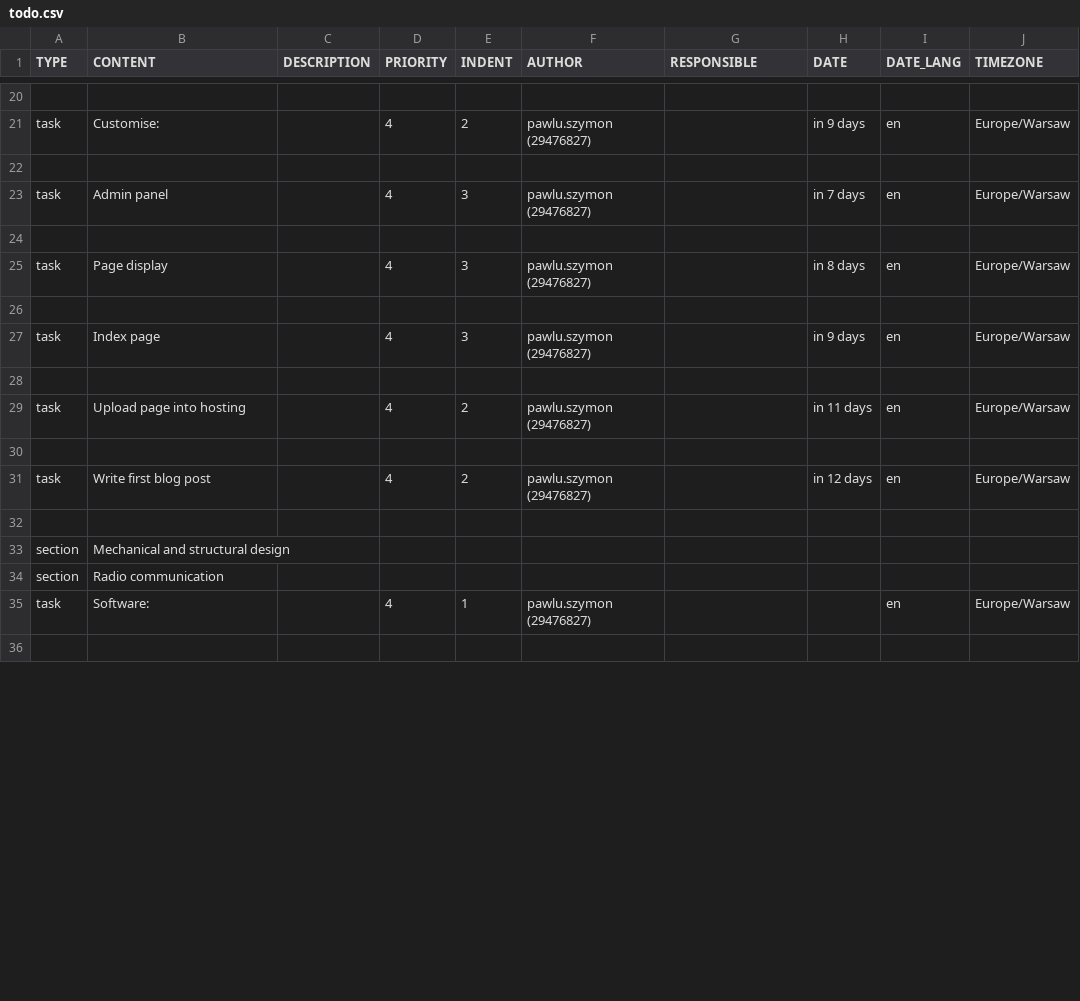
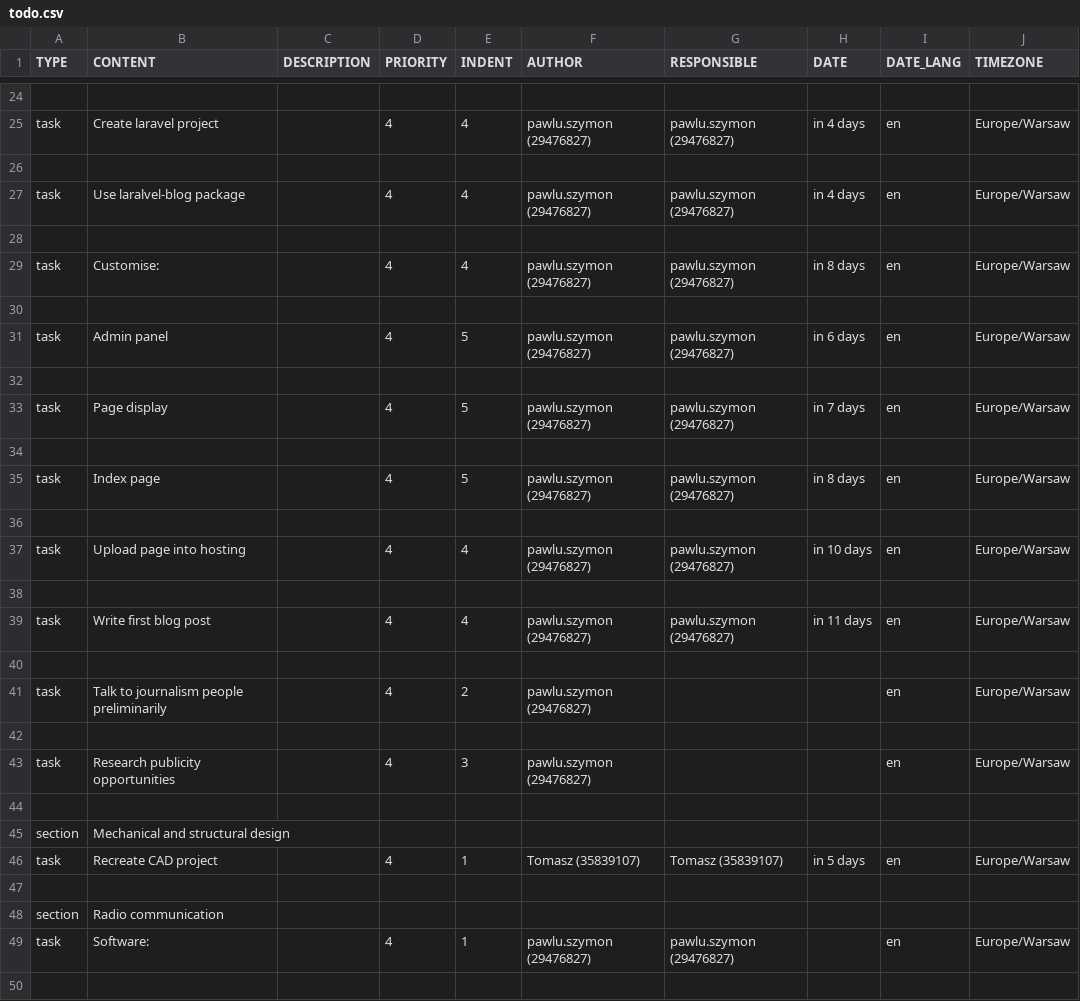
Before and after one commit to TLSat2022/materials, a CSV file: todo.csv, drawn as a sheet; only a part is shown, gaps mark what is left out; addresses are those after the commit; the diff covers the shown part only; the diff names each change by its address in the sheet, - before the commit and + after, or states it on an @@ line.

```diff
--- a/todo.csv
+++ b/todo.csv
-B25 (CONTENT): Customise:
+B25 (CONTENT): Create laravel project
-E25 (INDENT): 2
+E25 (INDENT): 4
-G25 (RESPONSIBLE): (empty)
+G25 (RESPONSIBLE): pawlu.szymon (29476827)
-H25 (DATE): in 9 days
+H25 (DATE): in 4 days
-B27 (CONTENT): Admin panel
+B27 (CONTENT): Use laralvel-blog package
-E27 (INDENT): 3
+E27 (INDENT): 4
-G27 (RESPONSIBLE): (empty)
+G27 (RESPONSIBLE): pawlu.szymon (29476827)
-H27 (DATE): in 7 days
+H27 (DATE): in 4 days
-B29 (CONTENT): Page display
+B29 (CONTENT): Customise:
-E29 (INDENT): 3
+E29 (INDENT): 4
-G29 (RESPONSIBLE): (empty)
+G29 (RESPONSIBLE): pawlu.szymon (29476827)
-B31 (CONTENT): Index page
+B31 (CONTENT): Admin panel
-E31 (INDENT): 3
+E31 (INDENT): 5
-G31 (RESPONSIBLE): (empty)
+G31 (RESPONSIBLE): pawlu.szymon (29476827)
-H31 (DATE): in 9 days
+H31 (DATE): in 6 days
-B33 (CONTENT): Upload page into hosting
+B33 (CONTENT): Page display
-E33 (INDENT): 2
+E33 (INDENT): 5
-G33 (RESPONSIBLE): (empty)
+G33 (RESPONSIBLE): pawlu.szymon (29476827)
-H33 (DATE): in 11 days
+H33 (DATE): in 7 days
+row 35: task | Index page |  | 4 | 5 | pawlu.szymon (29476827) | pawlu.szymon (29476827) | in 8 days | en | Europe/Warsaw
+row 36: (empty)
+row 37: task | Upload page into hosting |  | 4 | 4 | pawlu.szymon (29476827) | pawlu.szymon (29476827) | in 10 days | en | Europe/Warsaw
+row 38: (empty)
+row 39: task | Write first blog post |  | 4 | 4 | pawlu.szymon (29476827) | pawlu.szymon (29476827) | in 11 days | en | Europe/Warsaw
+row 40: (empty)
-B41 (CONTENT): Write first blog post
+B41 (CONTENT): Talk to journalism people preliminarily
-H41 (DATE): in 12 days
+H41 (DATE): (empty)
+row 42: (empty)
+row 43: task | Research publicity opportunities |  | 4 | 3 | pawlu.szymon (29476827) |  |  | en | Europe/Warsaw
+row 46: task | Recreate CAD project |  | 4 | 1 | Tomasz (35839107) | Tomasz (35839107) | in 5 days | en | Europe/Warsaw
+row 47: (empty)
-G49 (RESPONSIBLE): (empty)
+G49 (RESPONSIBLE): pawlu.szymon (29476827)
```
Also changed, not shown: 4 added rows and 50 edited cells elsewhere in this file.
